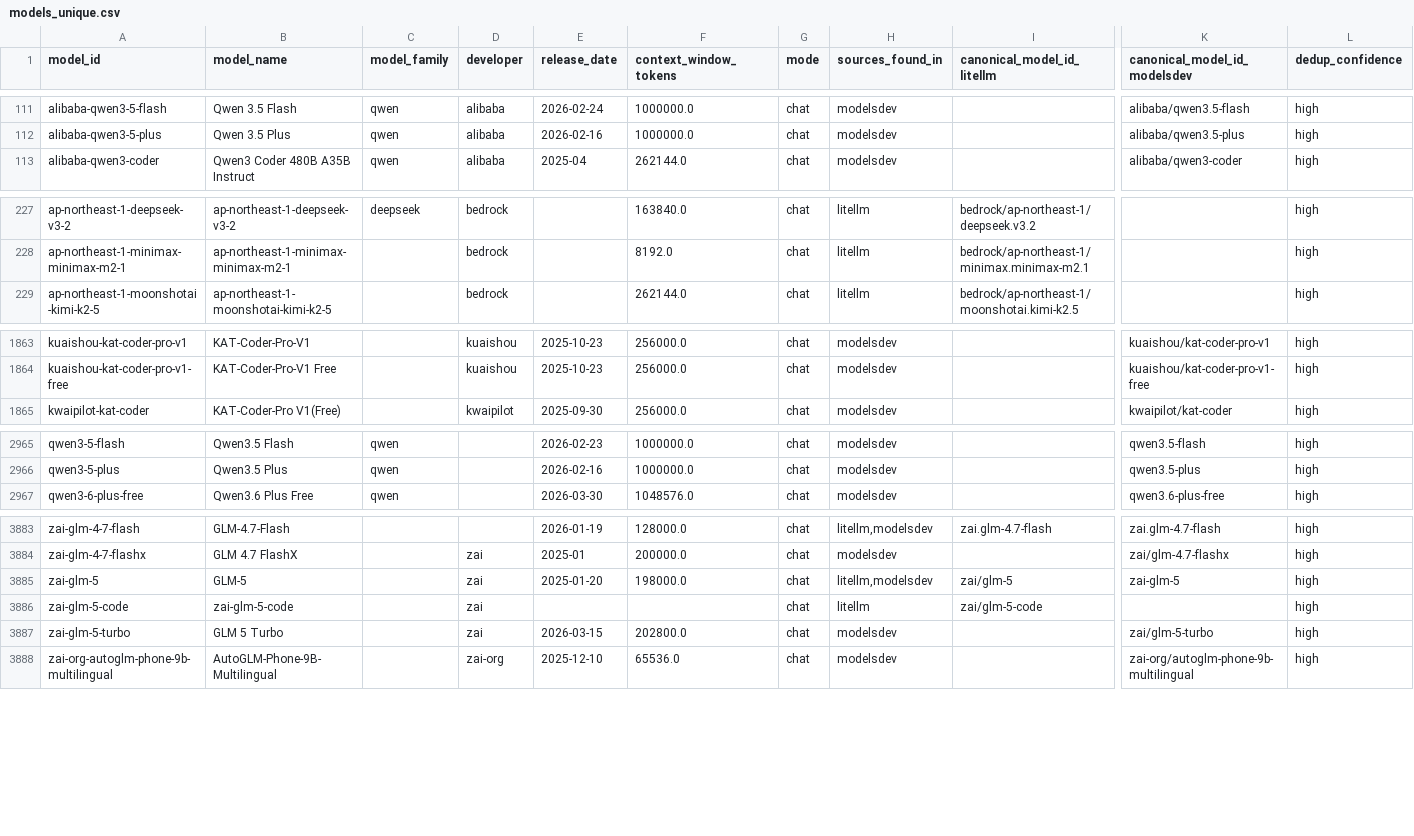
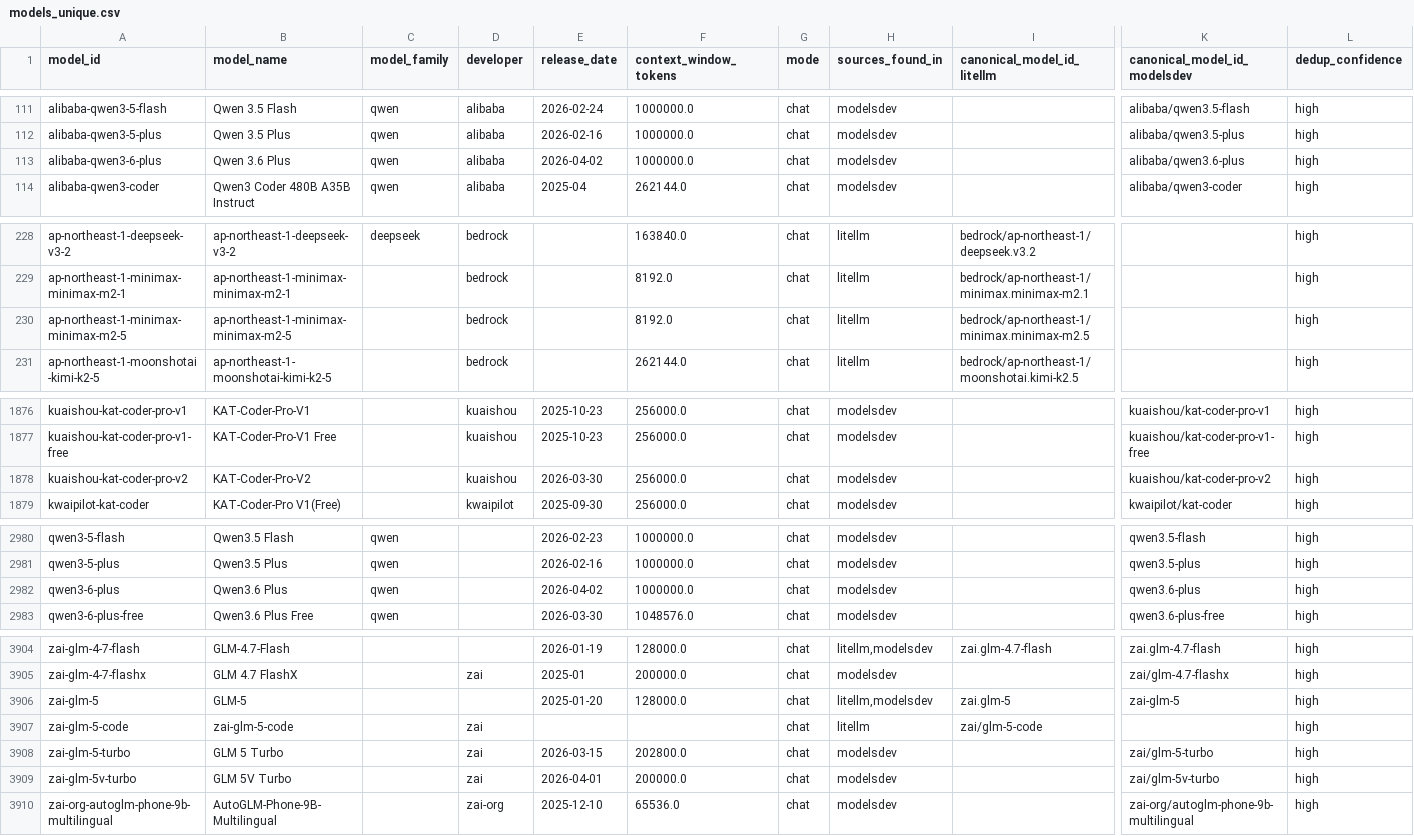
Before and after one commit to ons96/llm-leaderboard-aggregate, a CSV file: db/models_unique.csv, drawn as a sheet; only a part is shown, gaps mark what is left out; addresses are those after the commit; rows hold the shown columns only; the diff covers the shown part only; the diff names each change by its address in the sheet, - before the commit and + after, or states it on an @@ line.

```diff
--- a/db/models_unique.csv
+++ b/db/models_unique.csv
+row 113: alibaba-qwen3-6-plus | Qwen 3.6 Plus | qwen | alibaba | 2026-04-02 | 1000000.0 | chat | modelsdev |  | alibaba/qwen3.6-plus | high
+row 230: ap-northeast-1-minimax-minimax-m2-5 | ap-northeast-1-minimax-minimax-m2-5 |  | bedrock |  | 8192.0 | chat | litellm | bedrock/ap-northeast-1/minimax.minimax-m2.5 |  | high
+row 1878: kuaishou-kat-coder-pro-v2 | KAT-Coder-Pro-V2 |  | kuaishou | 2026-03-30 | 256000.0 | chat | modelsdev |  | kuaishou/kat-coder-pro-v2 | high
+row 2982: qwen3-6-plus | Qwen3.6 Plus | qwen |  | 2026-04-02 | 1000000.0 | chat | modelsdev |  | qwen3.6-plus | high
-D3906 (developer): zai
+D3906 (developer): (empty)
-F3906 (context_window_tokens): 198000.0
+F3906 (context_window_tokens): 128000.0
-I3906 (canonical_model_id_litellm): zai/glm-5
+I3906 (canonical_model_id_litellm): zai.glm-5
+row 3909: zai-glm-5v-turbo | GLM 5V Turbo |  | zai | 2026-04-01 | 200000.0 | chat | modelsdev |  | zai/glm-5v-turbo | high
```
Also changed, not shown: 17 added rows and 16 edited cells elsewhere in this file, db/model_providers.csv, 13 other files.
